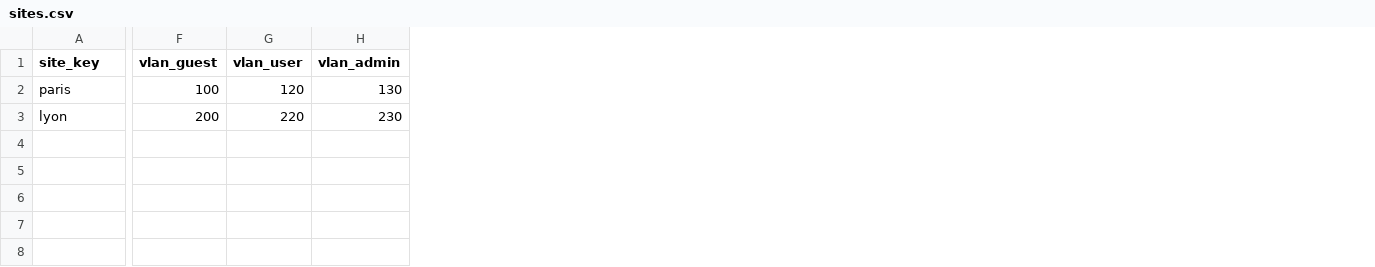
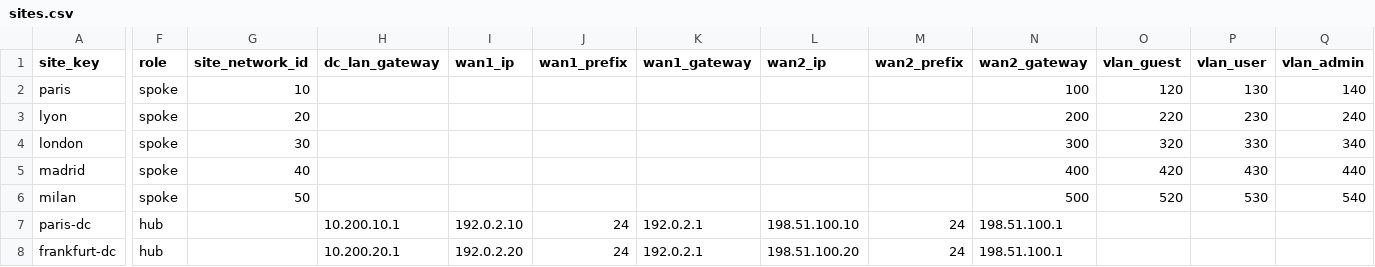
Before and after one commit to tmunzer-AIDE/mist-terraform-gitops-demo, a CSV file: data/sites.csv, drawn as a sheet; only a part is shown, gaps mark what is left out; addresses are those after the commit; rows hold the shown columns only; the diff covers the shown part only; the diff names each change by its address in the sheet, - before the commit and + after, or states it on an @@ line.

```diff
--- a/data/sites.csv
+++ b/data/sites.csv
+column F (role), rows 2-3: spoke | spoke
+column G (site_network_id), rows 2-3: 10 | 20
+column H (dc_lan_gateway), empty
+column I (wan1_ip), empty
+column J (wan1_prefix), empty
+column K (wan1_gateway), empty
+column L (wan2_ip), empty
+column M (wan2_prefix), empty
+column N (wan2_gateway), rows 2-3: 100 | 200
-O2 (vlan_guest): 100
+O2 (vlan_guest): 120
-P2 (vlan_user): 120
+P2 (vlan_user): 130
-Q2 (vlan_admin): 130
+Q2 (vlan_admin): 140
-O3 (vlan_guest): 200
+O3 (vlan_guest): 220
-P3 (vlan_user): 220
+P3 (vlan_user): 230
-Q3 (vlan_admin): 230
+Q3 (vlan_admin): 240
+row 4: london | spoke | 30 |  |  |  |  |  |  | 300 | 320 | 330 | 340
+row 5: madrid | spoke | 40 |  |  |  |  |  |  | 400 | 420 | 430 | 440
+row 6: milan | spoke | 50 |  |  |  |  |  |  | 500 | 520 | 530 | 540
+row 7: paris-dc | hub |  | 10.200.10.1 | 192.0.2.10 | 24 | 192.0.2.1 | 198.51.100.10 | 24 | 198.51.100.1
+row 8: frankfurt-dc | hub |  | 10.200.20.1 | 192.0.2.20 | 24 | 192.0.2.1 | 198.51.100.20 | 24 | 198.51.100.1
```
Also changed, not shown: 4 edited cells elsewhere in this file, 5 other files.
